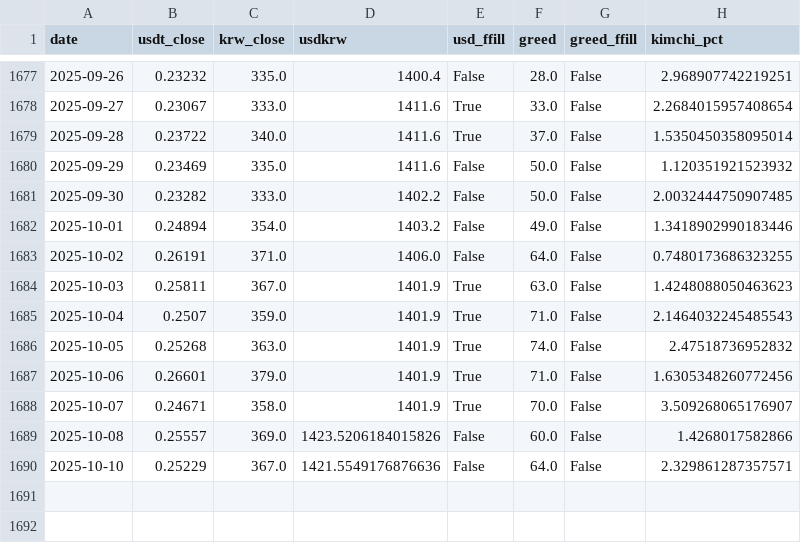
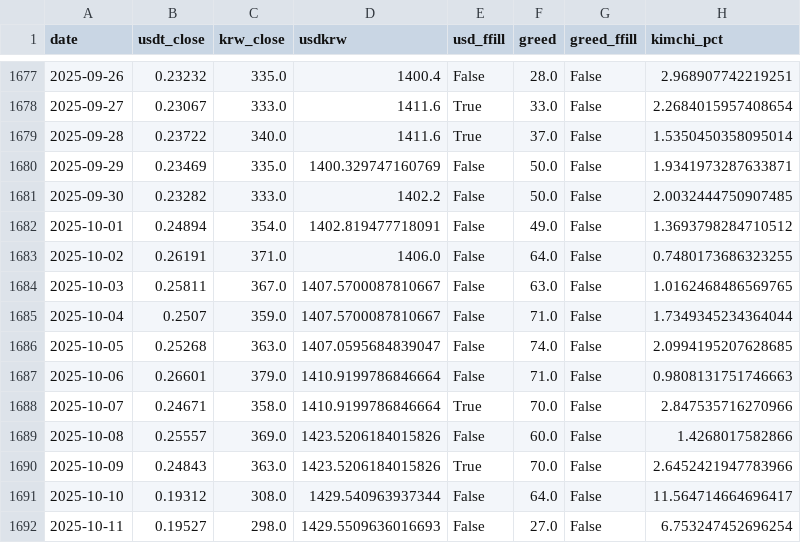
Before and after one commit to chanever/vis_project_1_backend, a CSV file: data/kimchi_premium_daily_DOGE.csv, drawn as a sheet; only a part is shown, gaps mark what is left out.

```diff
--- a/data/kimchi_premium_daily_DOGE.csv
+++ b/data/kimchi_premium_daily_DOGE.csv
@@ -1679,12 +1679,14 @@ date,usdt_close,krw_close,usdkrw,usd_ffill,greed,greed_ffill,kimchi_pct
 2025-09-28,0.23722,340.0,1411.6,True,37.0,False,1.5350450358095014
-2025-09-29,0.23469,335.0,1411.6,False,50.0,False,1.120351921523932
+2025-09-29,0.23469,335.0,1400.329747160769,False,50.0,False,1.9341973287633871
 2025-09-30,0.23282,333.0,1402.2,False,50.0,False,2.0032444750907485
-2025-10-01,0.24894,354.0,1403.2,False,49.0,False,1.3418902990183446
+2025-10-01,0.24894,354.0,1402.819477718091,False,49.0,False,1.3693798284710512
 2025-10-02,0.26191,371.0,1406.0,False,64.0,False,0.7480173686323255
-2025-10-03,0.25811,367.0,1401.9,True,63.0,False,1.4248088050463623
-2025-10-04,0.2507,359.0,1401.9,True,71.0,False,2.1464032245485543
-2025-10-05,0.25268,363.0,1401.9,True,74.0,False,2.47518736952832
-2025-10-06,0.26601,379.0,1401.9,True,71.0,False,1.6305348260772456
-2025-10-07,0.24671,358.0,1401.9,True,70.0,False,3.509268065176907
+2025-10-03,0.25811,367.0,1407.5700087810667,False,63.0,False,1.0162468486569765
+2025-10-04,0.2507,359.0,1407.5700087810667,False,71.0,False,1.7349345234364044
+2025-10-05,0.25268,363.0,1407.0595684839047,False,74.0,False,2.0994195207628685
+2025-10-06,0.26601,379.0,1410.9199786846664,False,71.0,False,0.9808131751746663
+2025-10-07,0.24671,358.0,1410.9199786846664,True,70.0,False,2.847535716270966
 2025-10-08,0.25557,369.0,1423.5206184015826,False,60.0,False,1.4268017582866
-2025-10-10,0.25229,367.0,1421.5549176876636,False,64.0,False,2.329861287357571
+2025-10-09,0.24843,363.0,1423.5206184015826,True,70.0,False,2.6452421947783966
+2025-10-10,0.19312,308.0,1429.540963937344,False,64.0,False,11.564714664696417
+2025-10-11,0.19527,298.0,1429.5509636016693,False,27.0,False,6.753247452696254
```
Also changed, not shown: data/kimchi_premium_daily_ADA.csv, data/kimchi_premium_daily_BTC.csv, 8 other files.
